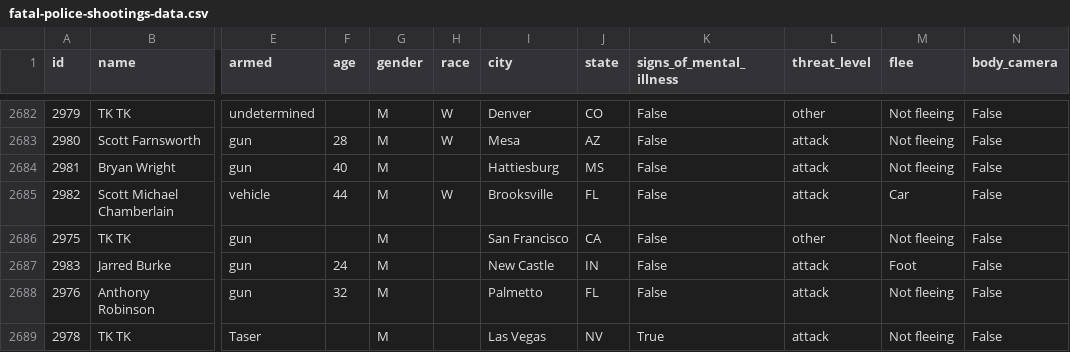
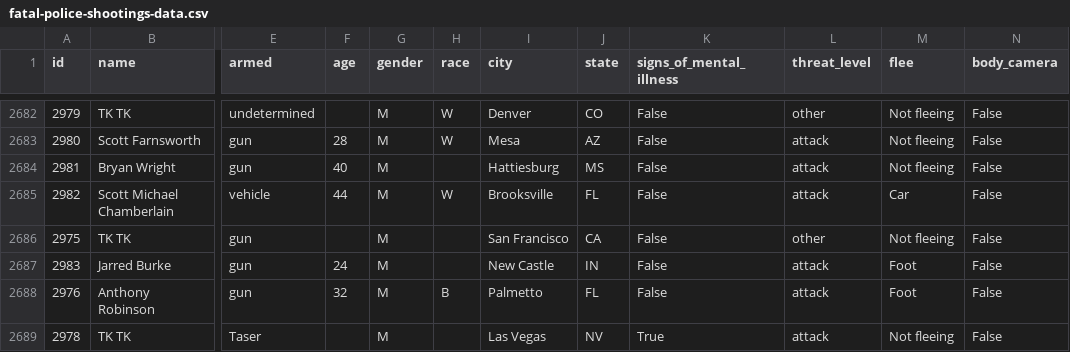
Before and after one commit to washingtonpost/data-police-shootings, a CSV file: fatal-police-shootings-data.csv, drawn as a sheet; only a part is shown, gaps mark what is left out; the diff names each change by its address in the sheet, - before the commit and + after, or states it on an @@ line.

Commit message:
2688 people have been shot and killed by police since Jan. 1, 2015.

```diff
--- a/fatal-police-shootings-data.csv
+++ b/fatal-police-shootings-data.csv
-H2688 (race): (empty)
+H2688 (race): B
-M2688 (flee): Not fleeing
+M2688 (flee): Foot
```
